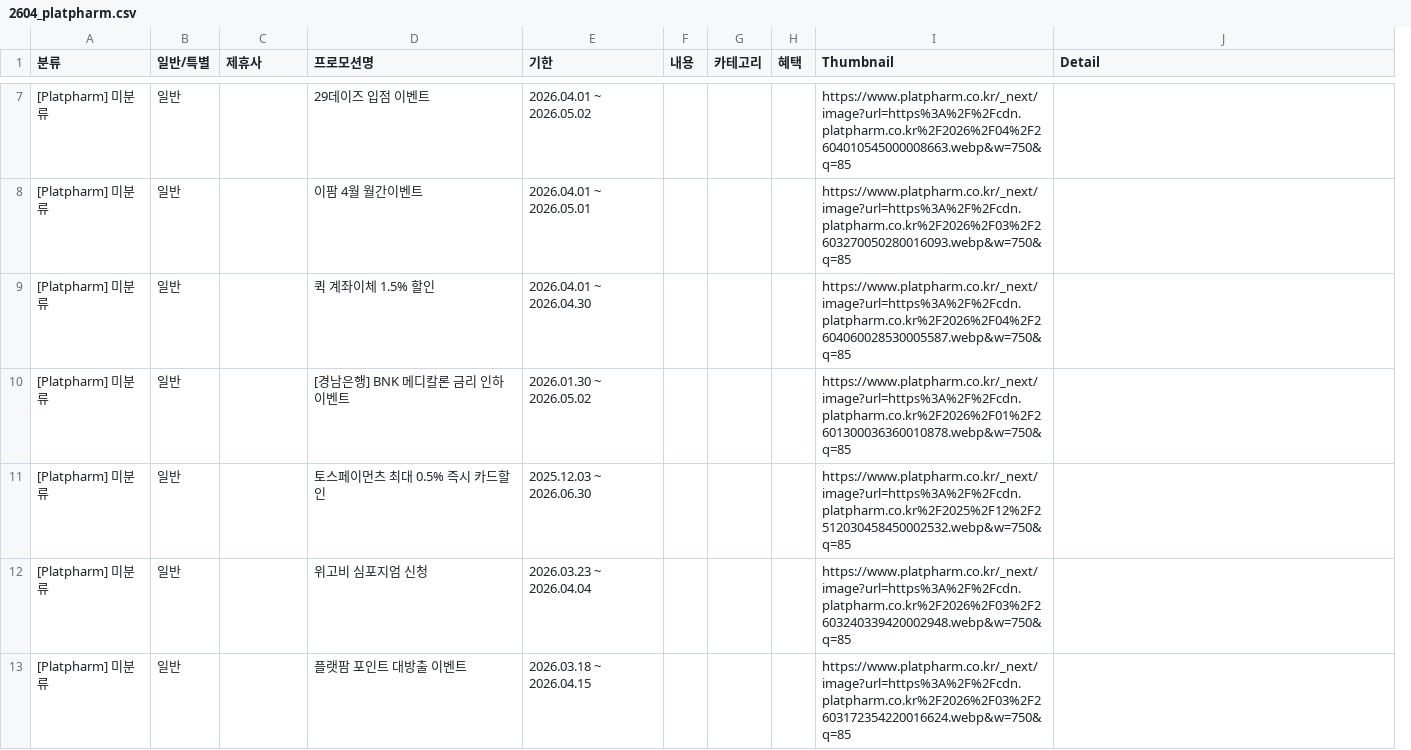
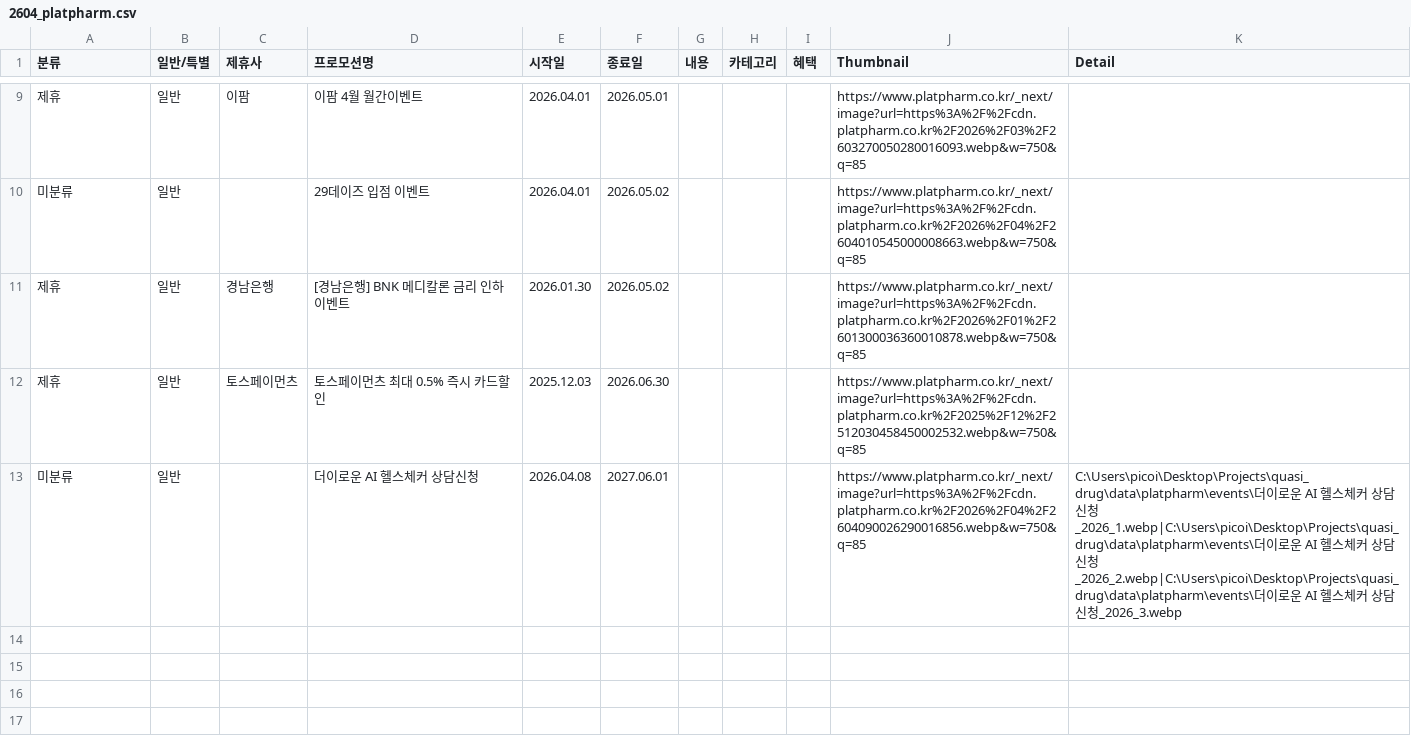
Before and after one commit to kimyoonsick/quasi_drug, a CSV file: data/2604_platpharm.csv, drawn as a sheet; only a part is shown, gaps mark what is left out; removed rows and columns are numbered as before the commit, all else as after; the diff covers the shown part only; the diff names each change by its address in the sheet, - before the commit and + after, or states it on an @@ line.

```diff
--- a/data/2604_platpharm.csv
+++ b/data/2604_platpharm.csv
-column E (기한), row 7: 2026.04.01 ~ 2026.05.02; rows 10-11: 2026.01.30 ~ 2026.05.02 | 2025.12.03 ~ 2026.06.30
+column E (시작일), rows 10-12: 2026.04.01 | 2026.01.30 | 2025.12.03
+column F (종료일), rows 10-12: 2026.05.02 | 2026.05.02 | 2026.06.30
+row 9: 제휴 | 일반 | 이팜 | 이팜 4월 월간이벤트 | 2026.04.01 | 2026.05.01 |  |  |  | https://www.platpharm.co.kr/_next/image?url=https%3A%2F%2Fcdn.platpharm.co.kr%2F2026%2F03%2F2603270050280016093.webp&w=750&q=85
-A10 (분류): [Platpharm] 미분류
+A10 (분류): 미분류
-row 8: [Platpharm] 미분류 | 일반 |  | 이팜 4월 월간이벤트 | 2026.04.01 ~ 2026.05.01 |  |  |  | https://www.platpharm.co.kr/_next/image?url=https%3A%2F%2Fcdn.platpharm.co.kr%2F2026%2F03%2F2603270050280016093.webp&w=750&q=85
-row 9: [Platpharm] 미분류 | 일반 |  | 퀵 계좌이체 1.5% 할인 | 2026.04.01 ~ 2026.04.30 |  |  |  | https://www.platpharm.co.kr/_next/image?url=https%3A%2F%2Fcdn.platpharm.co.kr%2F2026%2F04%2F2604060028530005587.webp&w=750&q=85
-A11:A12 (분류): [Platpharm] 미분류
+A11:A12 (분류): 제휴
-C11 (제휴사): (empty)
+C11 (제휴사): 경남은행
-C12 (제휴사): (empty)
+C12 (제휴사): 토스페이먼츠
-row 12: [Platpharm] 미분류 | 일반 |  | 위고비 심포지엄 신청 | 2026.03.23 ~ 2026.04.04 |  |  |  | https://www.platpharm.co.kr/_next/image?url=https%3A%2F%2Fcdn.platpharm.co.kr%2F2026%2F03%2F2603240339420002948.webp&w=750&q=85
-row 13: [Platpharm] 미분류 | 일반 |  | 플랫팜 포인트 대방출 이벤트 | 2026.03.18 ~ 2026.04.15 |  |  |  | https://www.platpharm.co.kr/_next/image?url=https%3A%2F%2Fcdn.platpharm.co.kr%2F2026%2F03%2F2603172354220016624.webp&w=750&q=85
+row 13: 미분류 | 일반 |  | 더이로운 AI 헬스체커 상담신청 | 2026.04.08 | 2027.06.01 |  |  |  | https://www.platpharm.co.kr/_next/image?url=https%3A%2F%2Fcdn.platpharm.co.kr%2F2026%2F04%2F2604090026290016856.webp&w=750&q=85 | C:\Users\picoi\Desktop\Projects\quasi_drug\data\platpharm\events\더이로운 AI 헬스체커 상담신청_2026_1.webp|C:\Users\picoi\Desktop\Projects\quasi_drug\data\platpharm\events\더이로운 AI 헬스체커 상담신청_2026_2.webp|C:\Users\picoi\Desktop\Projects\quasi_drug\data\platpharm\events\더이로운 AI 헬스체커 상담신청_2026_3.webp
```
Also changed, not shown: 3 added rows, 1 removed row and 7 edited cells elsewhere in this file, data/2604_baropharm.csv, data/2604_saeropharm.csv, 4 other files.
